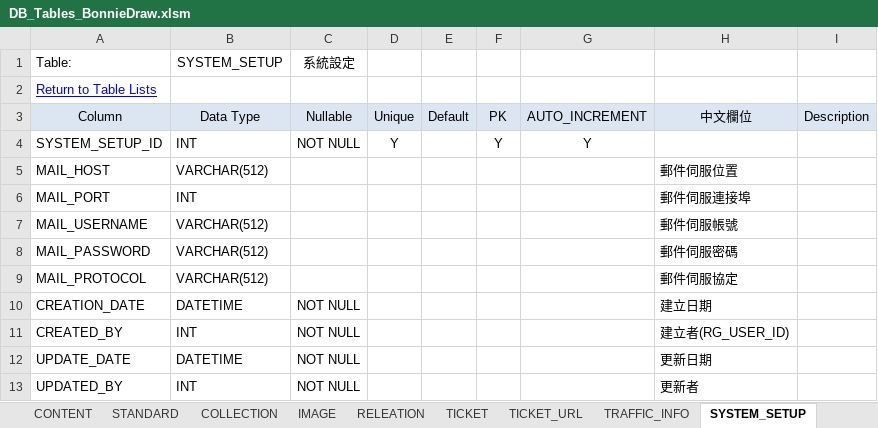
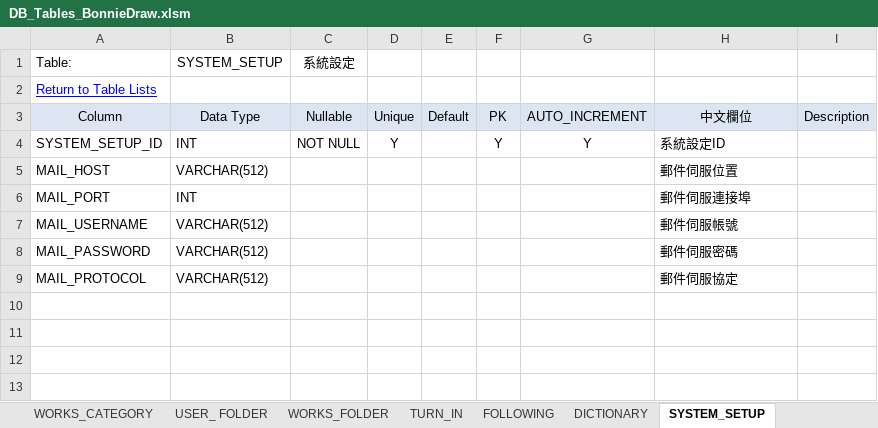
Before and after one commit to jimmyxiao/Bonnie, an Excel workbook: doc/SASD/DB_Tables_BonnieDraw.xlsm, sheet SYSTEM_SETUP, drawn as a sheet; values as stored, in another font and other column widths than the file's, no borders; charts and pictures not drawn; the diff names each change by its address in the sheet, - before the commit and + after, or states it on an @@ line.

```diff
--- a/doc/SASD/DB_Tables_BonnieDraw.xlsm (sheet SYSTEM_SETUP)
+++ b/doc/SASD/DB_Tables_BonnieDraw.xlsm (sheet SYSTEM_SETUP)
-sheet tab: CONTENT
-sheet tab: STANDARD
-sheet tab: COLLECTION
-sheet tab: IMAGE
-sheet tab: RELEATION
-sheet tab: TICKET
-sheet tab: TICKET_URL
-sheet tab: TRAFFIC_INFO
+sheet tab: WORKS_CATEGORY
+sheet tab: USER_ FOLDER
+sheet tab: WORKS_FOLDER
+sheet tab: TURN_IN
+sheet tab: FOLLOWING
+sheet tab: DICTIONARY
-H4: (empty)
+H4: 系統設定ID
-row 10: CREATION_DATE | DATETIME | NOT NULL |  |  |  |  | 建立日期
-row 11: CREATED_BY | INT | NOT NULL |  |  |  |  | 建立者(RG_USER_ID)
-row 12: UPDATE_DATE | DATETIME | NOT NULL |  |  |  |  | 更新日期
-row 13: UPDATED_BY | INT | NOT NULL |  |  |  |  | 更新者
```
Also changed, not shown: sheet TableLists, sheet USER_INFO, sheet LOGIN, sheet 公用參數代碼對照, sheet ADMIN_INFO, other sheet tabs, charts or pictures.
